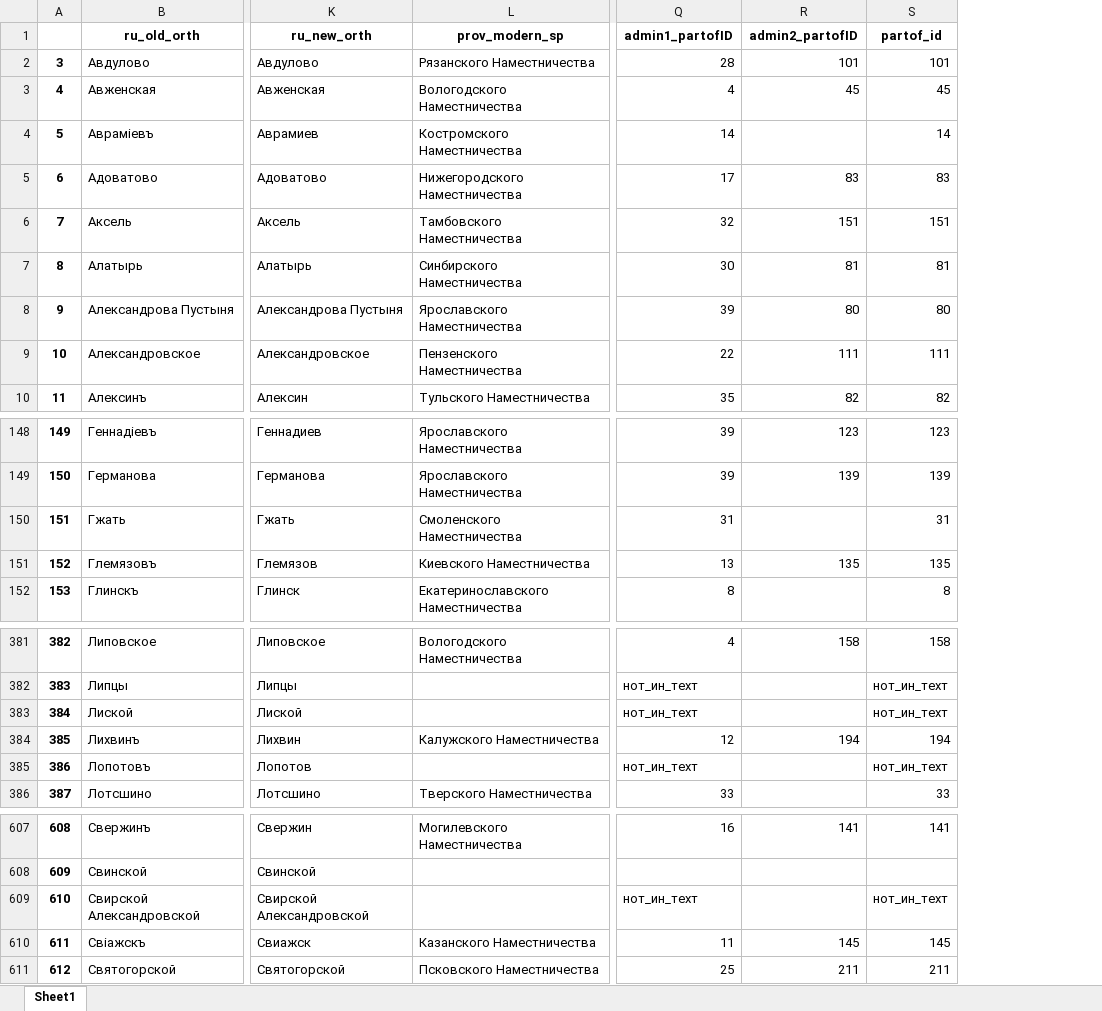
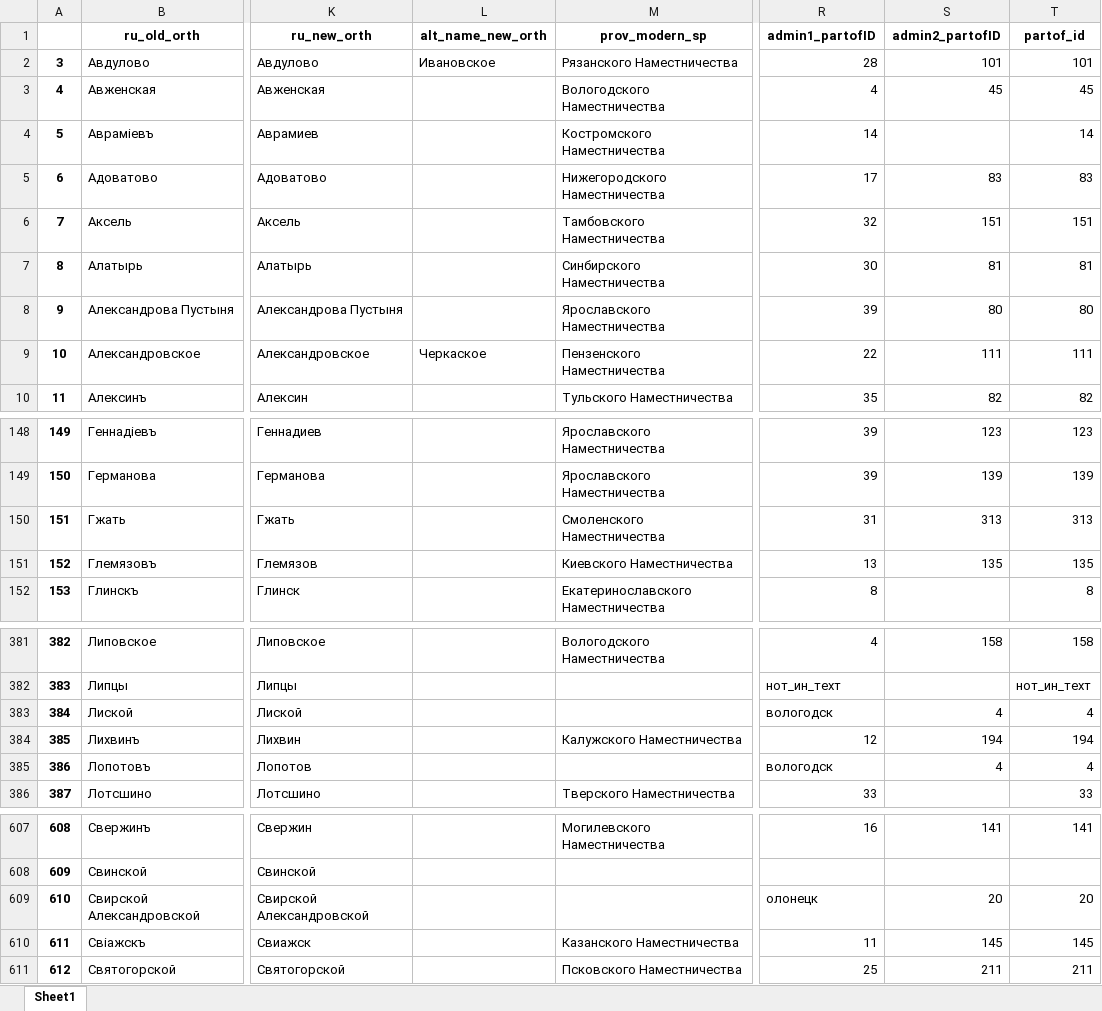
Before and after one commit to jaguillette/fungHGR, an Excel workbook: output/process/no_geo.xlsx, sheet Sheet1, drawn as a sheet; only a part is shown, gaps mark what is left out; values as stored, in another font and other column widths than the file's, no borders; addresses are those after the commit; the diff names each change by its address in the sheet, - before the commit and + after, or states it on an @@ line.

Commit message:
reran text processing with ortho update on alt names

```diff
--- a/output/process/no_geo.xlsx (sheet Sheet1)
+++ b/output/process/no_geo.xlsx (sheet Sheet1)
+column L (alt_name_new_orth), rows 2-9: Ивановское |  |  |  |  |  |  | Черкаское
-S150 (admin2_partofID): (empty)
+S150 (admin2_partofID): 313
-T150 (partof_id): 31
+T150 (partof_id): 313
-R383 (admin1_partofID): нот_ин_теxт
+R383 (admin1_partofID): вологодск
-S383 (admin2_partofID): (empty)
+S383 (admin2_partofID): 4
-T383 (partof_id): нот_ин_теxт
+T383 (partof_id): 4
-R385 (admin1_partofID): нот_ин_теxт
+R385 (admin1_partofID): вологодск
-S385 (admin2_partofID): (empty)
+S385 (admin2_partofID): 4
-T385 (partof_id): нот_ин_теxт
+T385 (partof_id): 4
-R609 (admin1_partofID): нот_ин_теxт
+R609 (admin1_partofID): олонецк
-S609 (admin2_partofID): (empty)
+S609 (admin2_partofID): 20
-T609 (partof_id): нот_ин_теxт
+T609 (partof_id): 20
```
Also changed, not shown: 2 other files.
